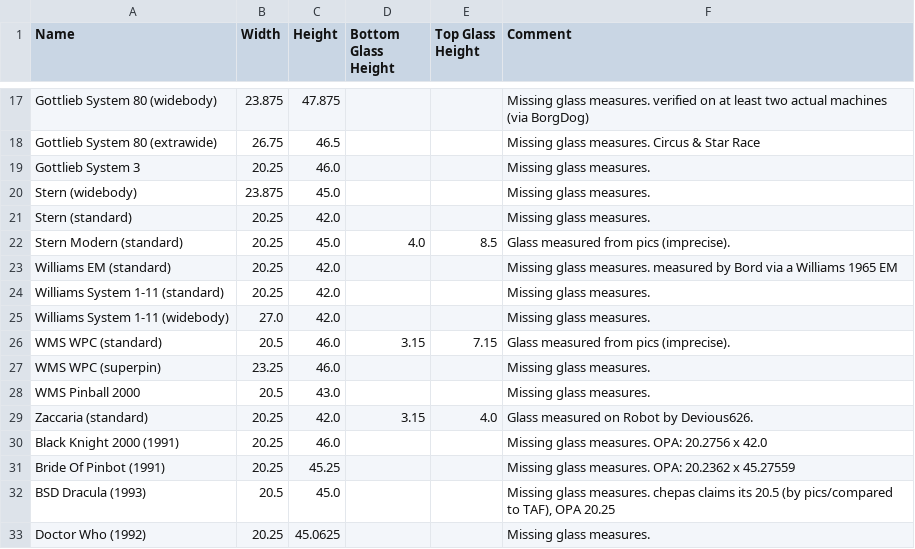
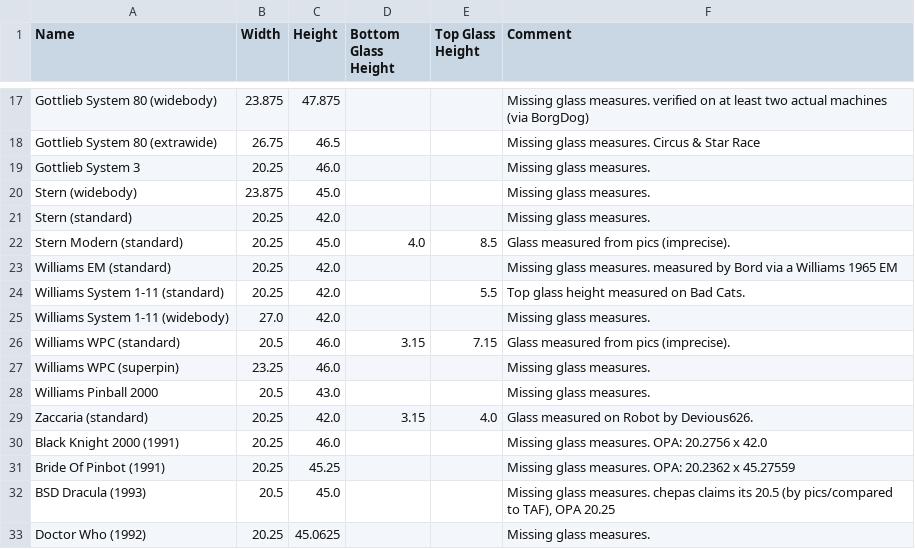
Before and after one commit to SgtBilko76/VPinball-QuestVR, a CSV file: src/assets/TableSizes.csv, drawn as a sheet; only a part is shown, gaps mark what is left out.

Commit message:
More table size

```diff
--- a/src/assets/TableSizes.csv
+++ b/src/assets/TableSizes.csv
@@ -23,7 +23,7 @@ Stern Modern (standard),20.25,45.0,4.0,8.5,Glass measured from pics (imprecise).
 Williams EM (standard),20.25,42.0,,,Missing glass measures. measured by Bord via a Williams 1965 EM
-Williams System 1-11 (standard),20.25,42.0,,,Missing glass measures.
+Williams System 1-11 (standard),20.25,42.0,,5.5,Top glass height measured on Bad Cats.
 Williams System 1-11 (widebody),27.0,42.0,,,Missing glass measures.
-WMS WPC (standard),20.5,46.0,3.15,7.15,Glass measured from pics (imprecise).
-WMS WPC (superpin),23.25,46.0,,,Missing glass measures.
-WMS Pinball 2000,20.5,43.0,,,Missing glass measures.
+Williams WPC (standard),20.5,46.0,3.15,7.15,Glass measured from pics (imprecise).
+Williams WPC (superpin),23.25,46.0,,,Missing glass measures.
+Williams Pinball 2000,20.5,43.0,,,Missing glass measures.
 Zaccaria (standard),20.25,42.0,3.15,4.0,Glass measured on Robot by Devious626.
```
